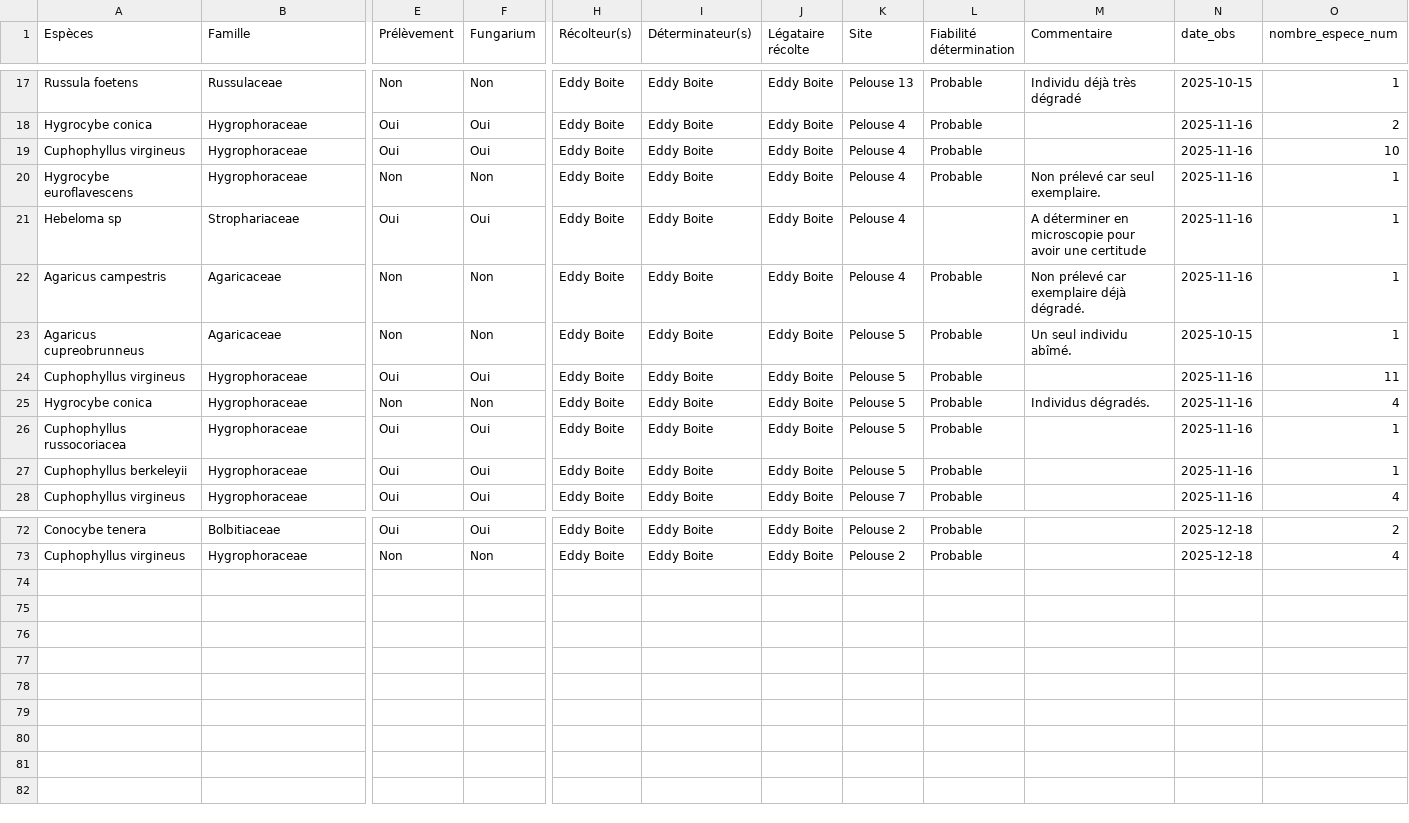
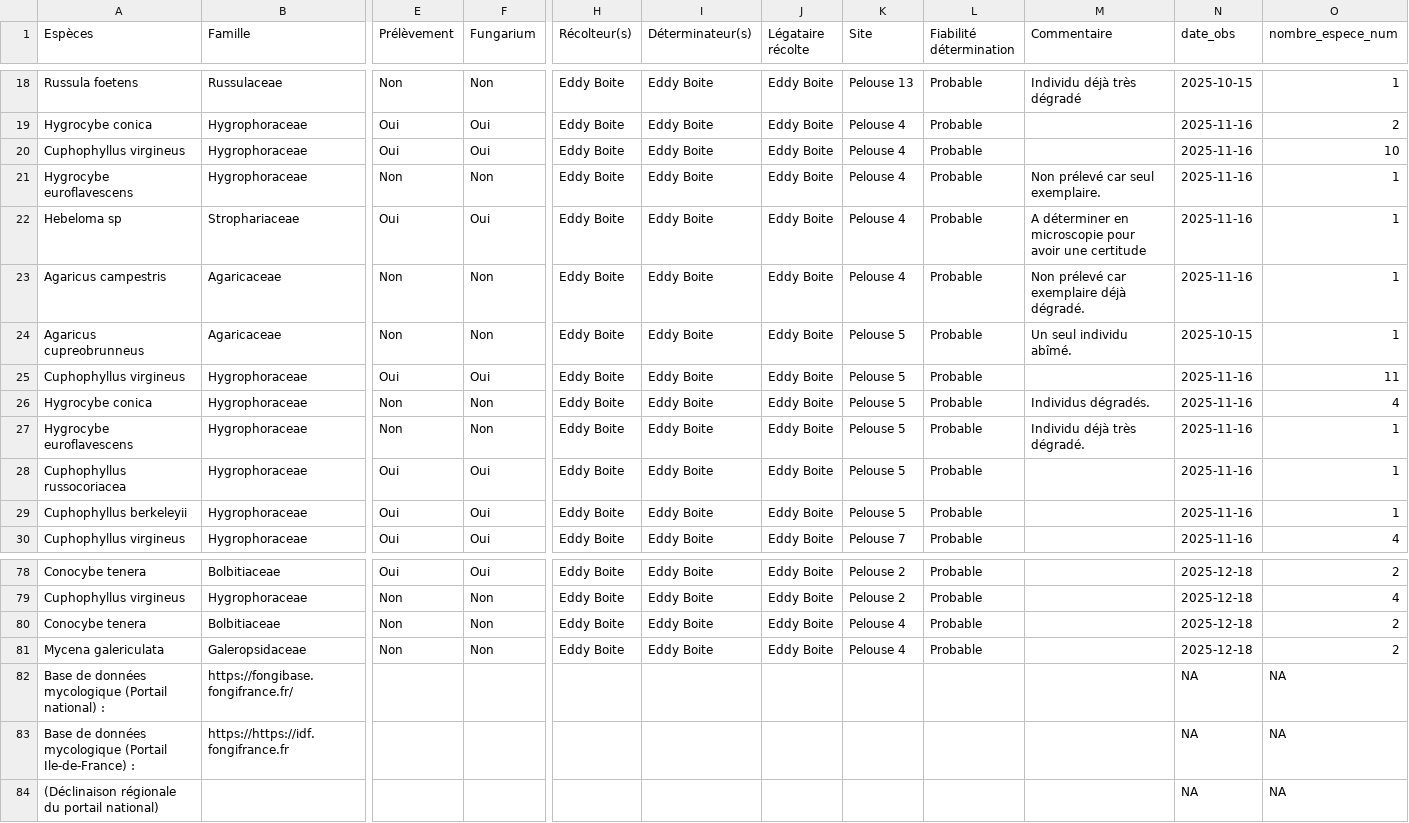
Before and after one commit to eddyboite-nat/myco_apps_releases, a CSV file: results/EPFIP_CHEGD/donnees_brutes_nettoyees.csv, drawn as a sheet; only a part is shown, gaps mark what is left out; addresses are those after the commit; rows hold the shown columns only; the diff covers the shown part only; the diff names each change by its address in the sheet, - before the commit and + after, or states it on an @@ line.

```diff
--- a/results/EPFIP_CHEGD/donnees_brutes_nettoyees.csv
+++ b/results/EPFIP_CHEGD/donnees_brutes_nettoyees.csv
-L22 (Fiabilité détermination): (empty)
+L22 (Fiabilité détermination): Probable
+row 27: Hygrocybe euroflavescens | Hygrophoraceae | Non | Non | Eddy Boite | Eddy Boite | Eddy Boite | Pelouse 5 | Probable | Individu déjà très dégradé. | 2025-11-16 | 1
+row 80: Conocybe tenera | Bolbitiaceae | Non | Non | Eddy Boite | Eddy Boite | Eddy Boite | Pelouse 4 | Probable |  | 2025-12-18 | 2
+row 81: Mycena galericulata | Galeropsidaceae | Non | Non | Eddy Boite | Eddy Boite | Eddy Boite | Pelouse 4 | Probable |  | 2025-12-18 | 2
+row 82: Base de données mycologique (Portail national) : | https://fongibase.fongifrance.fr/ |  |  |  |  |  |  |  |  | NA | NA
+row 83: Base de données mycologique (Portail Ile-de-France) : | https://https://idf.fongifrance.fr |  |  |  |  |  |  |  |  | NA | NA
+row 84: (Déclinaison régionale du portail national) |  |  |  |  |  |  |  |  |  | NA | NA
```
Also changed, not shown: 5 added rows and 12 edited cells elsewhere in this file, data/données_récoltes_chegd_pelouses.csv, results/EPFIP_CHEGD/resume_par_espece.csv, 44 other files.
